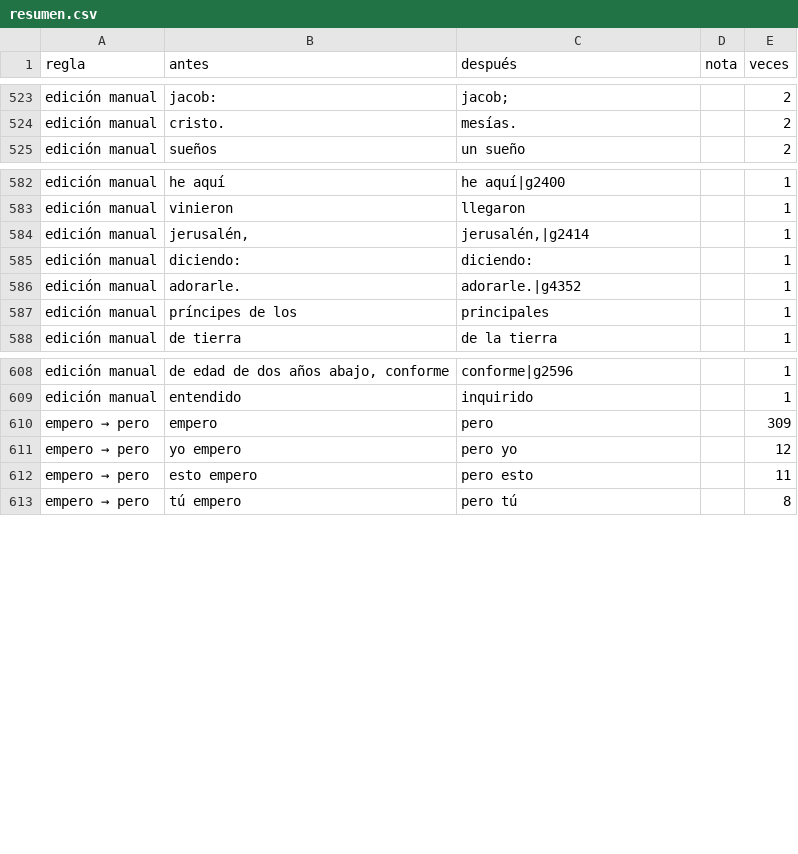
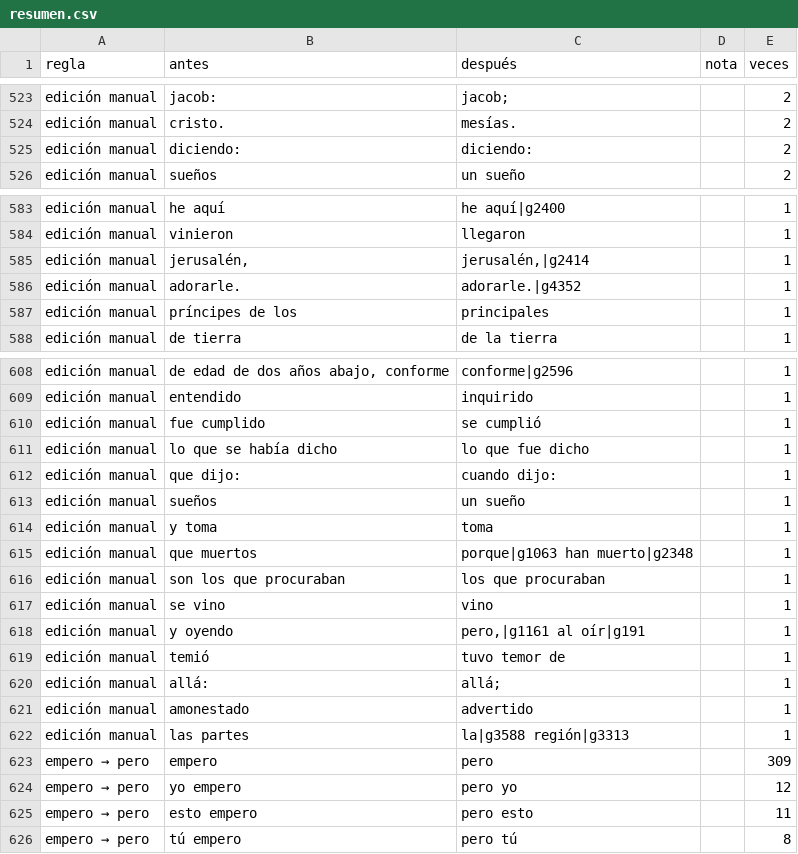
Before and after one commit to saulizar93/bible-app, a CSV file: scripts/rvo/changes/resumen.csv, drawn as a sheet; only a part is shown, gaps mark what is left out.

```diff
--- a/scripts/rvo/changes/resumen.csv
+++ b/scripts/rvo/changes/resumen.csv
@@ -524,2 +524,3 @@ edición manual,jacob:,jacob;,,2
 edición manual,cristo.,mesías.,,2
+edición manual,diciendo:,diciendo:,,2
 edición manual,sueños,un sueño,,2
@@ -584,3 +585,2 @@ edición manual,vinieron,llegaron,,1
 edición manual,"jerusalén,","jerusalén,|g2414",,1
-edición manual,diciendo:,diciendo:,,1
 edición manual,adorarle.,adorarle.|g4352,,1
@@ -609,2 +609,15 @@ edición manual,"de edad de dos años abajo, conforme",conforme|g2596,,1
 edición manual,entendido,inquirido,,1
+edición manual,fue cumplido,se cumplió,,1
+edición manual,lo que se había dicho,lo que fue dicho,,1
+edición manual,que dijo:,cuando dijo:,,1
+edición manual, sueños,un sueño,,1
+edición manual,y toma,toma,,1
+edición manual,que muertos,porque|g1063 han muerto|g2348,,1
+edición manual,son los que procuraban,los que procuraban,,1
+edición manual,se vino,vino,,1
+edición manual,y oyendo,"pero,|g1161 al oír|g191",,1
+edición manual,temió,tuvo temor de,,1
+edición manual,allá:,allá;,,1
+edición manual,amonestado,advertido,,1
+edición manual,las partes,la|g3588 región|g3313,,1
 empero → pero,empero,pero,,309
```
Also changed, not shown: 6 other files.
